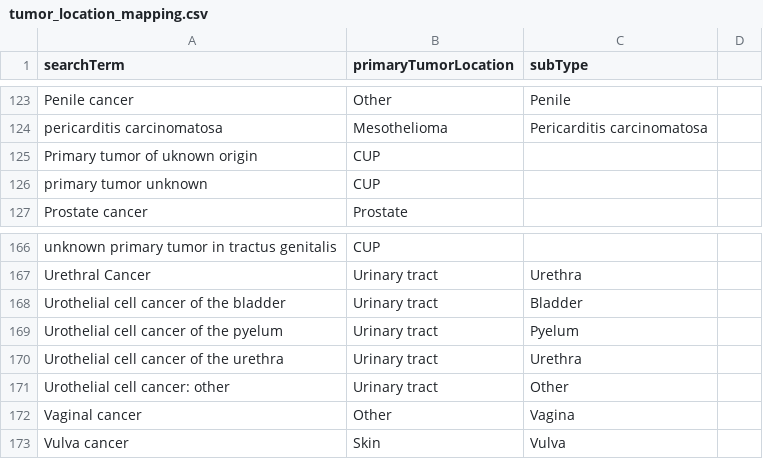
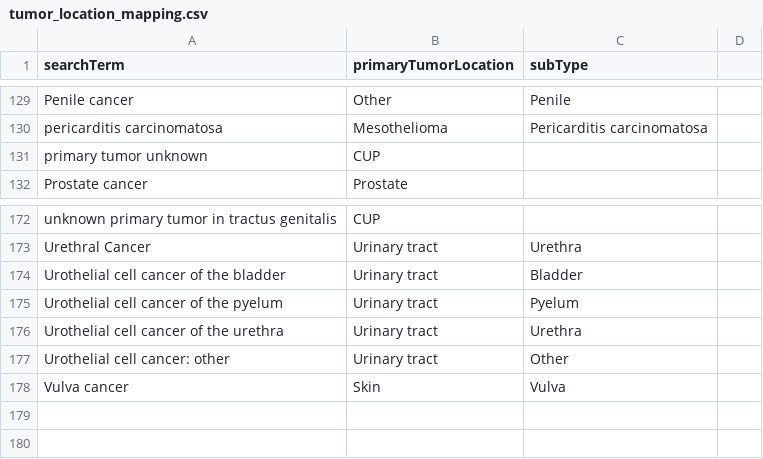
Before and after one commit to hartwigmedical/hmftools, a CSV file: patient-db/src/main/resources/tumor_location_mapping.csv, drawn as a sheet; only a part is shown, gaps mark what is left out; removed rows and columns are numbered as before the commit, all else as after; the diff covers the shown part only; the diff names each change by its address in the sheet, - before the commit and + after, or states it on an @@ line.

Commit message:
Update tumor location mapping

```diff
--- a/patient-db/src/main/resources/tumor_location_mapping.csv
+++ b/patient-db/src/main/resources/tumor_location_mapping.csv
-row 125: Primary tumor of uknown origin | CUP
-row 172: Vaginal cancer | Other | Vagina
```
Also changed, not shown: 9 added rows, 2 removed rows, 1 moved row and 16 edited cells elsewhere in this file.
